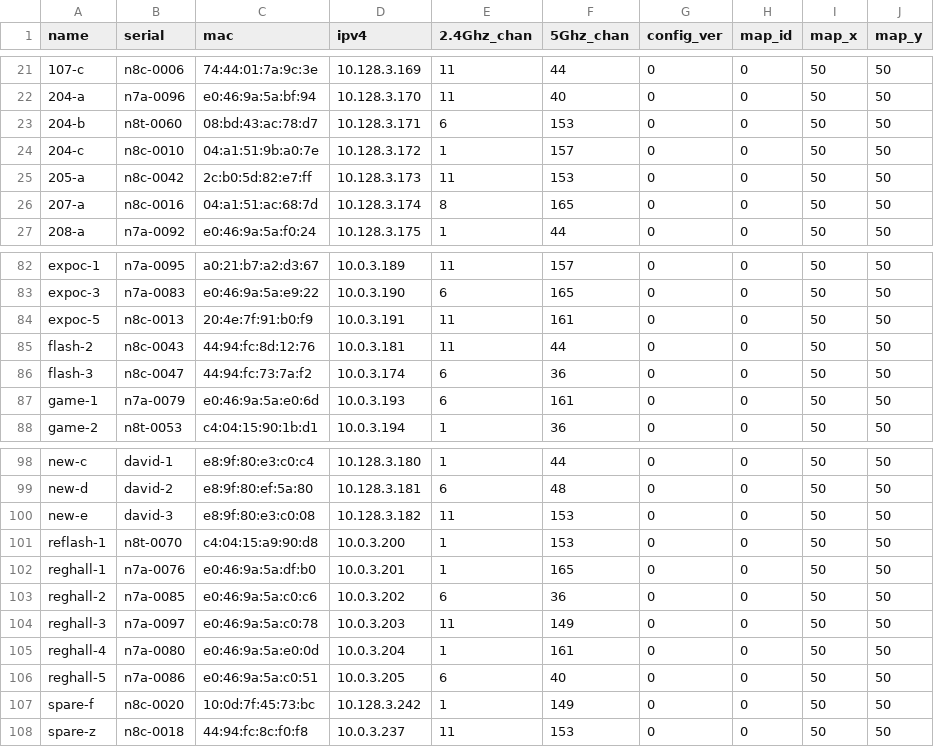
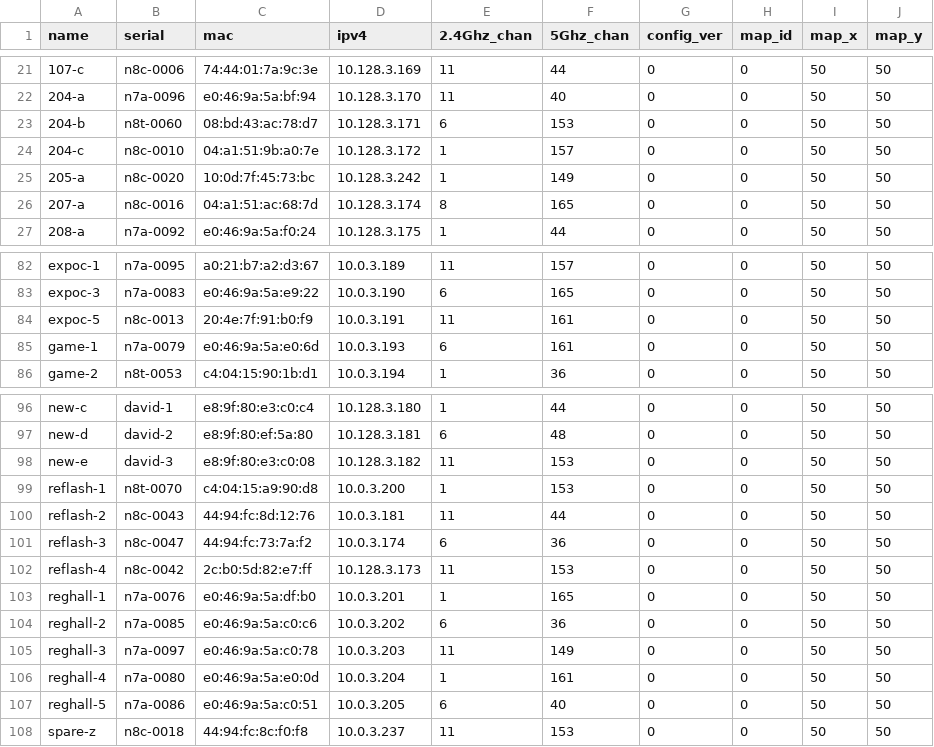
Before and after one commit to socallinuxexpo/scale-network, a CSV file: facts/aps/aplist.csv, drawn as a sheet; only a part is shown, gaps mark what is left out.

```diff
--- a/facts/aps/aplist.csv
+++ b/facts/aps/aplist.csv
@@ -24,3 +24,3 @@ name,serial,mac,ipv4,2.4Ghz_chan,5Ghz_chan,config_ver,map_id,map_x,map_y
 204-c,n8c-0010,04:a1:51:9b:a0:7e,10.128.3.172,1,157,0,0,50,50
-205-a,n8c-0042,2c:b0:5d:82:e7:ff,10.128.3.173,11,153,0,0,50,50
+205-a,n8c-0020,10:0d:7f:45:73:bc,10.128.3.242,1,149,0,0,50,50
 207-a,n8c-0016,04:a1:51:ac:68:7d,10.128.3.174,8,165,0,0,50,50
@@ -84,4 +84,2 @@ expoc-3,n7a-0083,e0:46:9a:5a:e9:22,10.0.3.190,6,165,0,0,50,50
 expoc-5,n8c-0013,20:4e:7f:91:b0:f9,10.0.3.191,11,161,0,0,50,50
-flash-2,n8c-0043,44:94:fc:8d:12:76,10.0.3.181,11,44,0,0,50,50
-flash-3,n8c-0047,44:94:fc:73:7a:f2,10.0.3.174,6,36,0,0,50,50
 game-1,n7a-0079,e0:46:9a:5a:e0:6d,10.0.3.193,6,161,0,0,50,50
@@ -101,2 +99,5 @@ new-e,david-3,e8:9f:80:e3:c0:08,10.128.3.182,11,153,0,0,50,50
 reflash-1,n8t-0070,c4:04:15:a9:90:d8,10.0.3.200,1,153,0,0,50,50
+reflash-2,n8c-0043,44:94:fc:8d:12:76,10.0.3.181,11,44,0,0,50,50
+reflash-3,n8c-0047,44:94:fc:73:7a:f2,10.0.3.174,6,36,0,0,50,50
+reflash-4,n8c-0042,2c:b0:5d:82:e7:ff,10.128.3.173,11,153,0,0,50,50
 reghall-1,n7a-0076,e0:46:9a:5a:df:b0,10.0.3.201,1,165,0,0,50,50
@@ -106,3 +107,2 @@ reghall-4,n7a-0080,e0:46:9a:5a:e0:0d,10.0.3.204,1,161,0,0,50,50
 reghall-5,n7a-0086,e0:46:9a:5a:c0:51,10.0.3.205,6,40,0,0,50,50
-spare-f,n8c-0020,10:0d:7f:45:73:bc,10.128.3.242,1,149,0,0,50,50
 spare-z,n8c-0018,44:94:fc:8c:f0:f8,10.0.3.237,11,153,0,0,50,50
```
Also changed, not shown: 1 other file.
